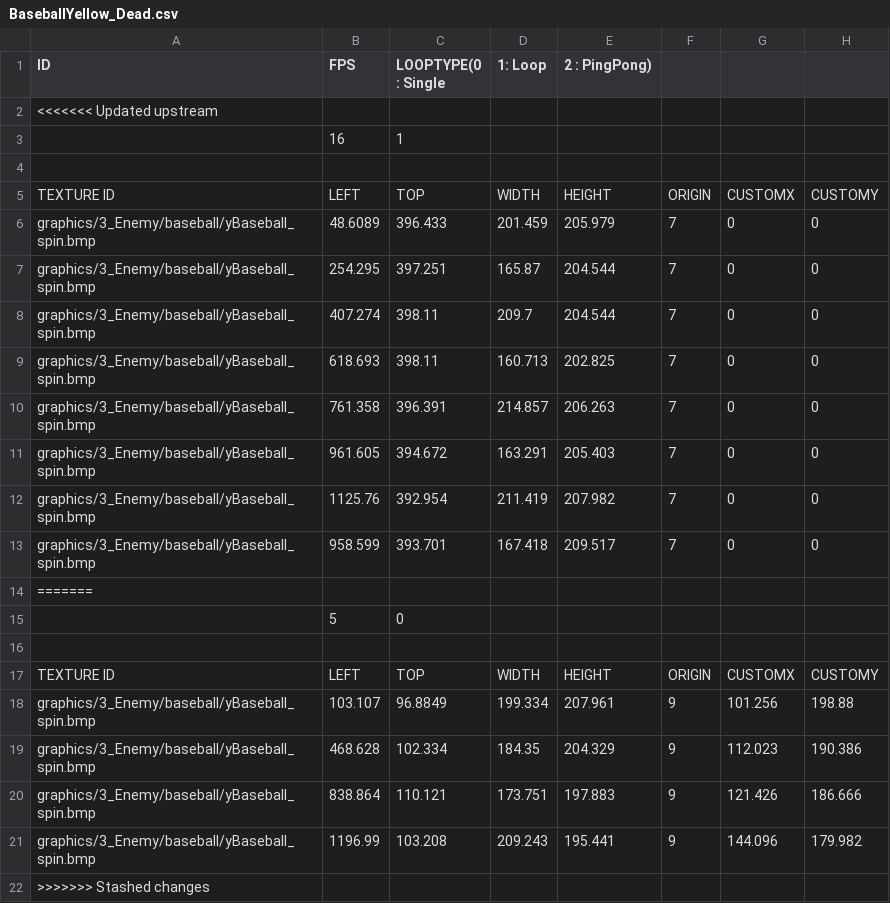
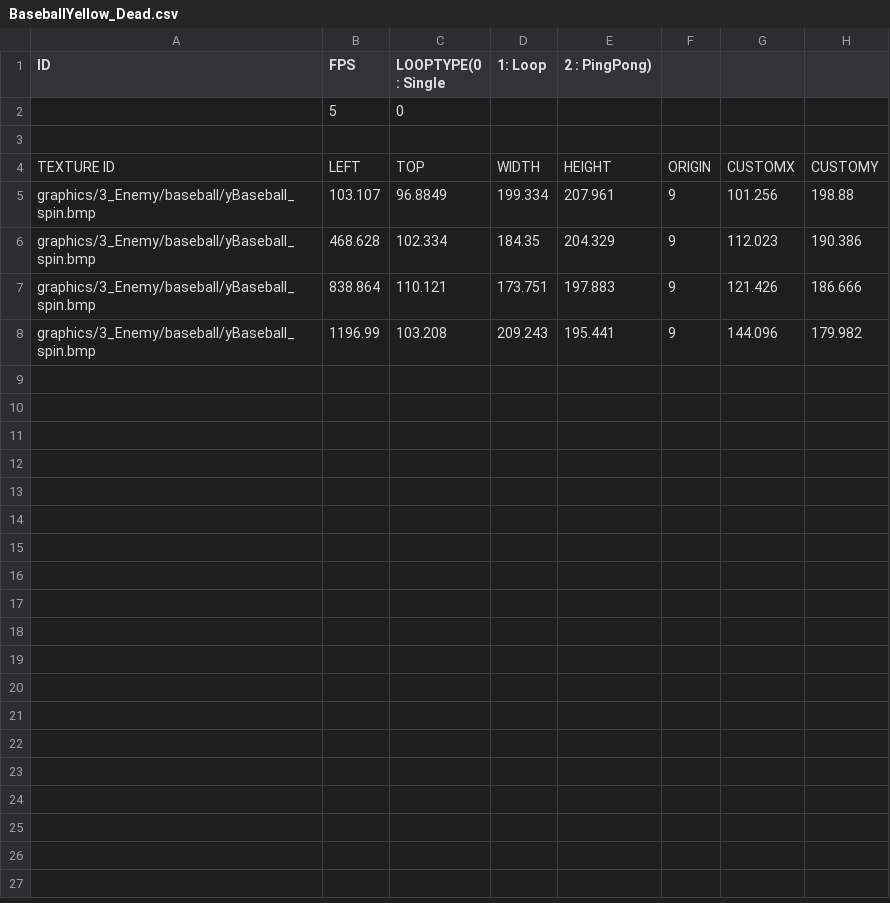
Before and after one commit to PineT00/Ninja_Baseball, a CSV file: Ninja_BaseBall Bin/animations/Enemy/YellowBaseBall/BaseballYellow_Dead.csv, drawn as a sheet; the diff names each change by its address in the sheet, - before the commit and + after, or states it on an @@ line.

Commit message:
머지 에러 수정

```diff
--- a/Ninja_BaseBall Bin/animations/Enemy/YellowBaseBall/BaseballYellow_Dead.csv
+++ b/Ninja_BaseBall Bin/animations/Enemy/YellowBaseBall/BaseballYellow_Dead.csv
-row 2: <<<<<<< Updated upstream
-row 3:  | 16 | 1
-row 4: (empty)
-row 5: TEXTURE ID | LEFT | TOP | WIDTH | HEIGHT | ORIGIN | CUSTOMX | CUSTOMY
-row 6: graphics/3_Enemy/baseball/yBaseball_spin.bmp | 48.6089 | 396.433 | 201.459 | 205.979 | 7 | 0 | 0
-row 7: graphics/3_Enemy/baseball/yBaseball_spin.bmp | 254.295 | 397.251 | 165.87 | 204.544 | 7 | 0 | 0
-row 8: graphics/3_Enemy/baseball/yBaseball_spin.bmp | 407.274 | 398.11 | 209.7 | 204.544 | 7 | 0 | 0
-row 9: graphics/3_Enemy/baseball/yBaseball_spin.bmp | 618.693 | 398.11 | 160.713 | 202.825 | 7 | 0 | 0
-row 10: graphics/3_Enemy/baseball/yBaseball_spin.bmp | 761.358 | 396.391 | 214.857 | 206.263 | 7 | 0 | 0
-row 11: graphics/3_Enemy/baseball/yBaseball_spin.bmp | 961.605 | 394.672 | 163.291 | 205.403 | 7 | 0 | 0
-row 12: graphics/3_Enemy/baseball/yBaseball_spin.bmp | 1125.76 | 392.954 | 211.419 | 207.982 | 7 | 0 | 0
-row 13: graphics/3_Enemy/baseball/yBaseball_spin.bmp | 958.599 | 393.701 | 167.418 | 209.517 | 7 | 0 | 0
-row 14: =======
-row 22: >>>>>>> Stashed changes
```
